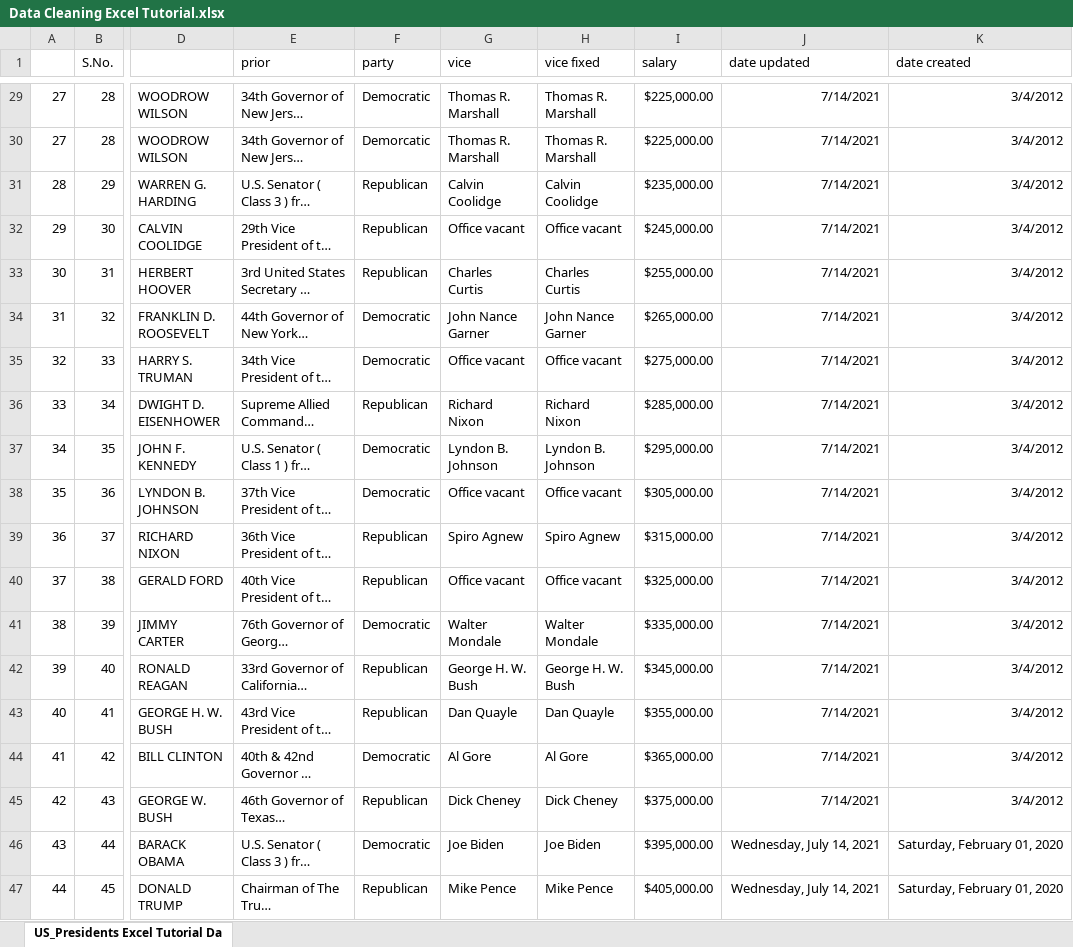
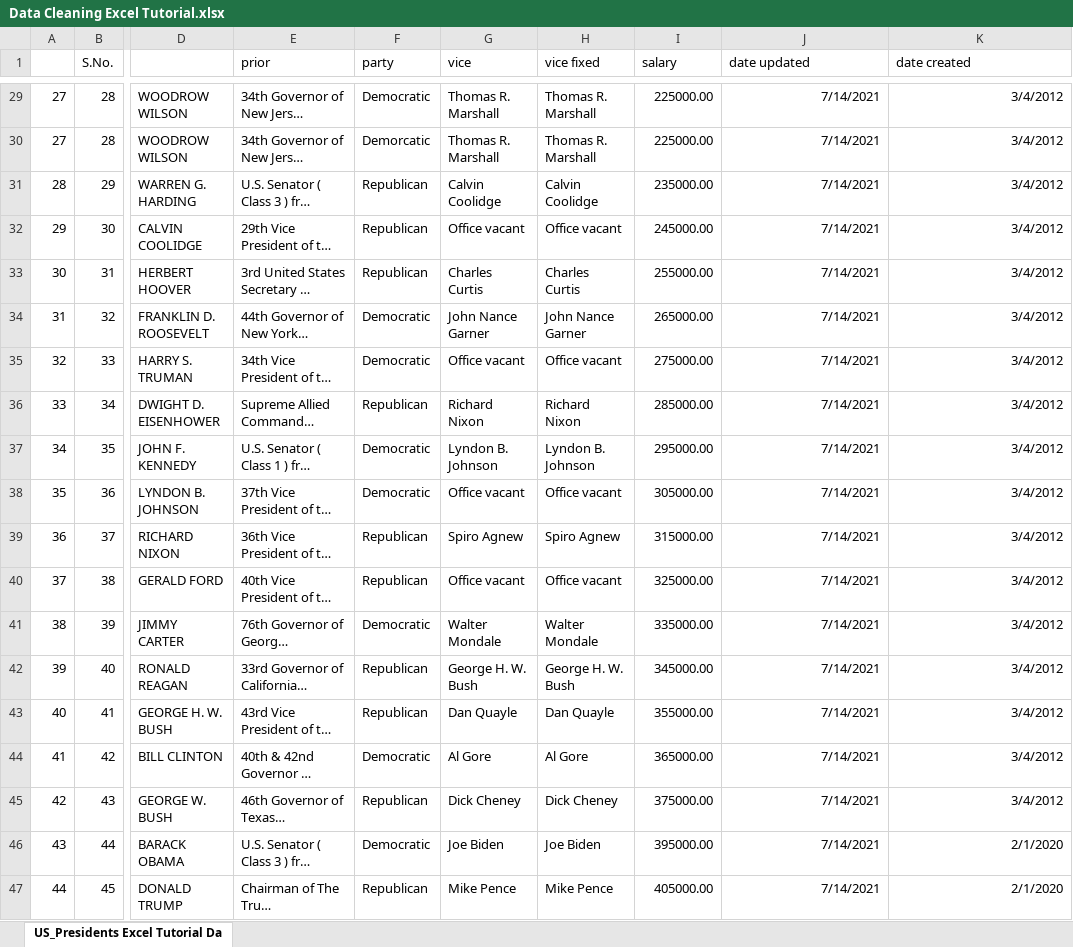
Before and after one commit to amenhasfaw/Data-Analysi-with-Excel, an Excel workbook: Data Cleaning Excel Tutorial.xlsx, sheet US_Presidents Excel Tutorial Da, drawn as a sheet; only a part is shown, gaps mark what is left out; long unchanged cells end in …; values as stored, in another font and other column widths than the file's, no borders; the diff covers the shown part only; the diff names each change by its address in the sheet, - before the commit and + after, or states it on an @@ line.

```diff
--- a/Data Cleaning Excel Tutorial.xlsx (sheet US_Presidents Excel Tutorial Da)
+++ b/Data Cleaning Excel Tutorial.xlsx (sheet US_Presidents Excel Tutorial Da)
-I29:I30 (salary): $225,000.00
+I29:I30 (salary): 225000.00
-I31 (salary): $235,000.00
+I31 (salary): 235000.00
-I32 (salary): $245,000.00
+I32 (salary): 245000.00
-I33 (salary): $255,000.00
+I33 (salary): 255000.00
-I34 (salary): $265,000.00
+I34 (salary): 265000.00
-I35 (salary): $275,000.00
+I35 (salary): 275000.00
-I36 (salary): $285,000.00
+I36 (salary): 285000.00
-I37 (salary): $295,000.00
+I37 (salary): 295000.00
-I38 (salary): $305,000.00
+I38 (salary): 305000.00
-I39 (salary): $315,000.00
+I39 (salary): 315000.00
-I40 (salary): $325,000.00
+I40 (salary): 325000.00
-I41 (salary): $335,000.00
+I41 (salary): 335000.00
-I42 (salary): $345,000.00
+I42 (salary): 345000.00
-I43 (salary): $355,000.00
+I43 (salary): 355000.00
-I44 (salary): $365,000.00
+I44 (salary): 365000.00
-I45 (salary): $375,000.00
+I45 (salary): 375000.00
-I46 (salary): $395,000.00
+I46 (salary): 395000.00
-J46:J47 (date updated): Wednesday, July 14, 2021
+J46:J47 (date updated): 7/14/2021
-K46:K47 (date created): Saturday, February 01, 2020
+K46:K47 (date created): 2/1/2020
-I47 (salary): $405,000.00
+I47 (salary): 405000.00
```
Also changed, not shown: 27 edited cells elsewhere in this sheet.
